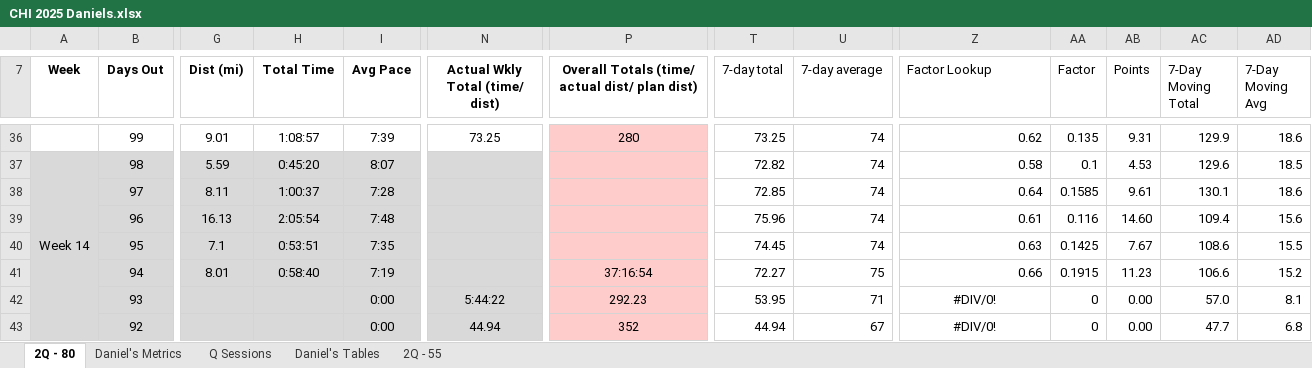
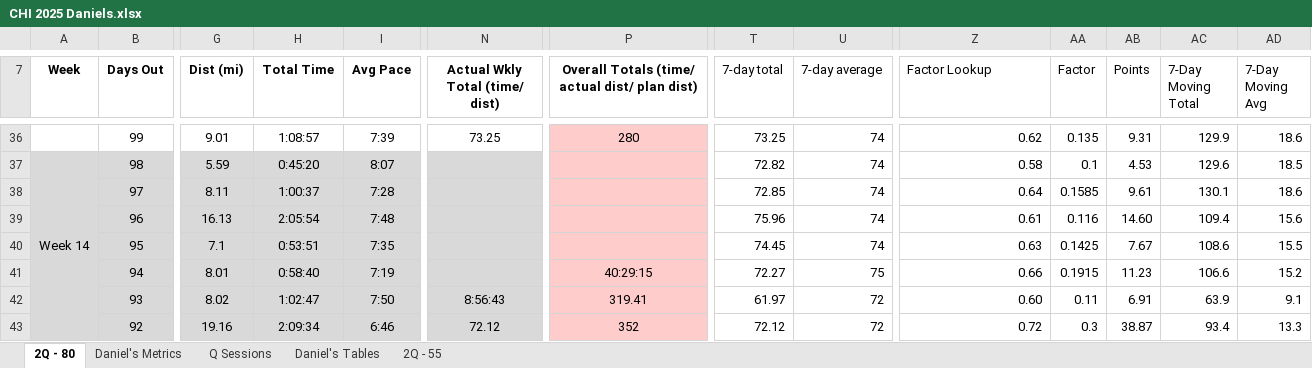
Before and after one commit to danmcgraw94/Running, an Excel workbook: TrainingPlans/CHI 2025 Daniels.xlsx, sheet 2Q - 80, drawn as a sheet; only a part is shown, gaps mark what is left out; values as stored, in another font and other column widths than the file's, no borders; the diff covers the shown part only; the diff names each change by its address in the sheet, - before the commit and + after, or states it on an @@ line.

Commit message:
update

```diff
--- a/TrainingPlans/CHI 2025 Daniels.xlsx (sheet 2Q - 80)
+++ b/TrainingPlans/CHI 2025 Daniels.xlsx (sheet 2Q - 80)
-P41: 37:16:54
+P41: 40:29:15
-G42 (Dist (mi)): (empty)
+G42 (Dist (mi)): 8.02
-H42 (Total Time): (empty)
+H42 (Total Time): 1:02:47
-I42 (Avg Pace): 0:00
+I42 (Avg Pace): 7:50
-N42 (Actual Wkly Total (time/ dist)): 5:44:22
+N42 (Actual Wkly Total (time/ dist)): 8:56:43
-P42: 292.23
+P42: 319.41
-T42 (7-day total): 53.95
+T42 (7-day total): 61.97
-U42 (7-day average): 71
+U42 (7-day average): 72
-Z42 (Factor Lookup): #DIV/0!
+Z42 (Factor Lookup): 0.60
-Z42:Z43 alignment: center
+Z42:Z43 alignment: right
-AA42 (Factor): 0
+AA42 (Factor): 0.11
-AB42 (Points): 0.00
+AB42 (Points): 6.91
-AC42 (7-Day Moving Total): 57.0
+AC42 (7-Day Moving Total): 63.9
-AD42 (7-Day Moving Avg): 8.1
+AD42 (7-Day Moving Avg): 9.1
-G43 (Dist (mi)): (empty)
+G43 (Dist (mi)): 19.16
-H43 (Total Time): (empty)
+H43 (Total Time): 2:09:34
-I43 (Avg Pace): 0:00
+I43 (Avg Pace): 6:46
-N43 (Actual Wkly Total (time/ dist)): 44.94
+N43 (Actual Wkly Total (time/ dist)): 72.12
-T43 (7-day total): 44.94
+T43 (7-day total): 72.12
-U43 (7-day average): 67
+U43 (7-day average): 72
-Z43 (Factor Lookup): #DIV/0!
+Z43 (Factor Lookup): 0.72
-AA43 (Factor): 0
+AA43 (Factor): 0.3
-AB43 (Points): 0.00
+AB43 (Points): 38.87
-AC43 (7-Day Moving Total): 47.7
+AC43 (7-Day Moving Total): 93.4
-AD43 (7-Day Moving Avg): 6.8
+AD43 (7-Day Moving Avg): 13.3
```
Also changed, not shown: 148 edited cells and cell formats elsewhere in this sheet, sheet Daniel's Metrics, charts or pictures.
